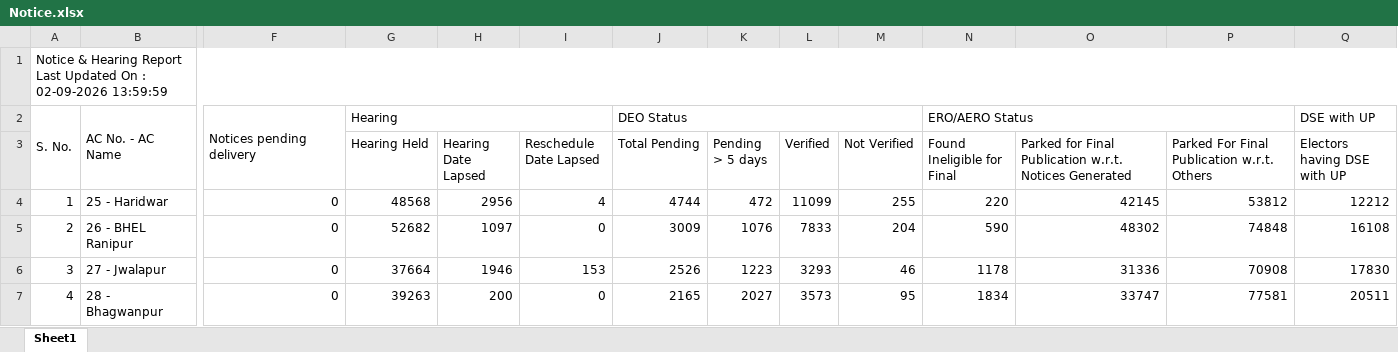
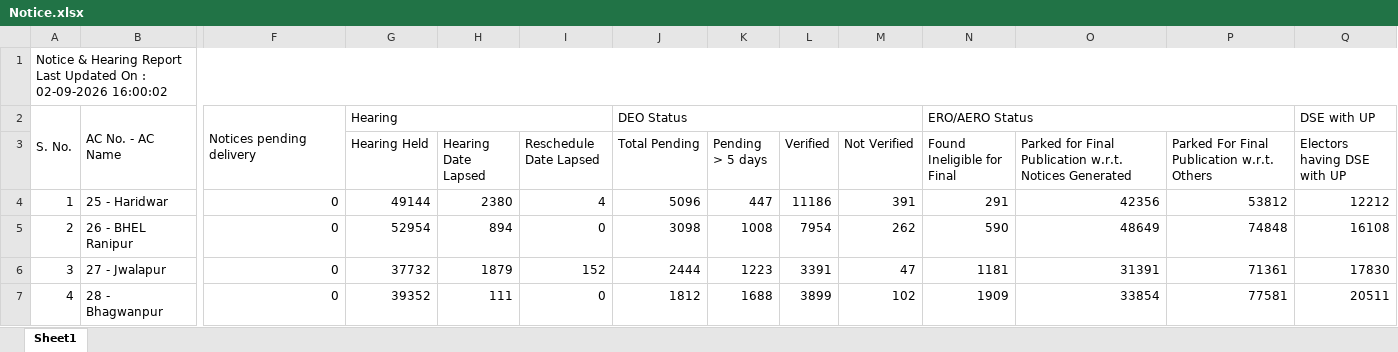
Before and after one commit to mannavibe-sudo/Form-Processing, an Excel workbook: Notice.xlsx, sheet Sheet1, drawn as a sheet; only a part is shown, gaps mark what is left out; values as stored, in another font and other column widths than the file's, no borders; the diff covers the shown part only; the diff names each change by its address in the sheet, - before the commit and + after, or states it on an @@ line.

```diff
--- a/Notice.xlsx (sheet Sheet1)
+++ b/Notice.xlsx (sheet Sheet1)
-A1: …: 02-09-2026 13:59:59
+A1: …: 02-09-2026 16:00:02
-G4 (Hearing Held): 48568
+G4 (Hearing Held): 49144
-H4 (Hearing Date Lapsed): 2956
+H4 (Hearing Date Lapsed): 2380
-J4 (Total Pending): 4744
+J4 (Total Pending): 5096
-K4 (Pending > 5 days): 472
+K4 (Pending > 5 days): 447
-L4 (Verified): 11099
+L4 (Verified): 11186
-M4 (Not Verified): 255
+M4 (Not Verified): 391
-N4 (Found Ineligible for Final): 220
+N4 (Found Ineligible for Final): 291
-O4: 42145
+O4: 42356
-G5 (Hearing Held): 52682
+G5 (Hearing Held): 52954
-H5 (Hearing Date Lapsed): 1097
+H5 (Hearing Date Lapsed): 894
-J5 (Total Pending): 3009
+J5 (Total Pending): 3098
-K5 (Pending > 5 days): 1076
+K5 (Pending > 5 days): 1008
-L5 (Verified): 7833
+L5 (Verified): 7954
-M5 (Not Verified): 204
+M5 (Not Verified): 262
-O5: 48302
+O5: 48649
-G6 (Hearing Held): 37664
+G6 (Hearing Held): 37732
-H6 (Hearing Date Lapsed): 1946
+H6 (Hearing Date Lapsed): 1879
-I6 (Reschedule Date Lapsed): 153
+I6 (Reschedule Date Lapsed): 152
-J6 (Total Pending): 2526
+J6 (Total Pending): 2444
-L6 (Verified): 3293
+L6 (Verified): 3391
-M6 (Not Verified): 46
+M6 (Not Verified): 47
-N6 (Found Ineligible for Final): 1178
+N6 (Found Ineligible for Final): 1181
-O6: 31336
+O6: 31391
-P6: 70908
+P6: 71361
-G7 (Hearing Held): 39263
+G7 (Hearing Held): 39352
-H7 (Hearing Date Lapsed): 200
+H7 (Hearing Date Lapsed): 111
-J7 (Total Pending): 2165
+J7 (Total Pending): 1812
-K7 (Pending > 5 days): 2027
+K7 (Pending > 5 days): 1688
-L7 (Verified): 3573
+L7 (Verified): 3899
-M7 (Not Verified): 95
+M7 (Not Verified): 102
-N7 (Found Ineligible for Final): 1834
+N7 (Found Ineligible for Final): 1909
-O7: 33747
+O7: 33854
```
Also changed, not shown: 202 edited cells elsewhere in this sheet.
